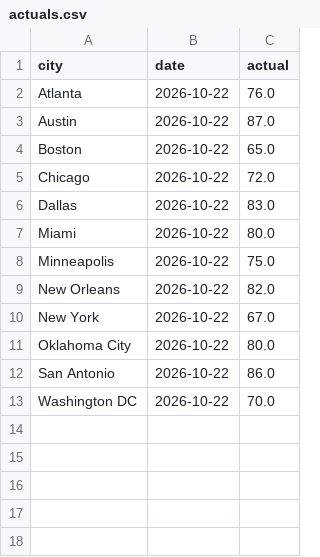
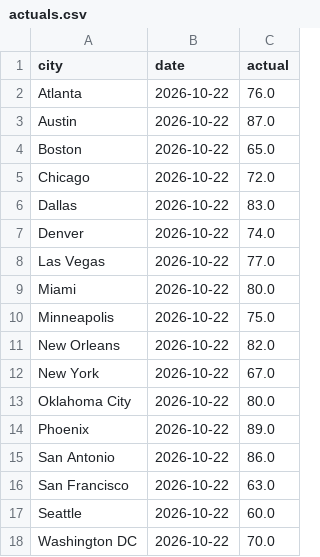
Before and after one commit to kieroncg44/weather-bot, a CSV file: actuals.csv, drawn as a sheet.

```diff
--- a/actuals.csv
+++ b/actuals.csv
@@ -6,2 +6,4 @@ Chicago,2026-10-22,72.0
 Dallas,2026-10-22,83.0
+Denver,2026-10-22,74.0
+Las Vegas,2026-10-22,77.0
 Miami,2026-10-22,80.0
@@ -11,3 +13,6 @@ New York,2026-10-22,67.0
 Oklahoma City,2026-10-22,80.0
+Phoenix,2026-10-22,89.0
 San Antonio,2026-10-22,86.0
+San Francisco,2026-10-22,63.0
+Seattle,2026-10-22,60.0
 Washington DC,2026-10-22,70.0
```
Also changed, not shown: forecasts.csv, 5 other files.
